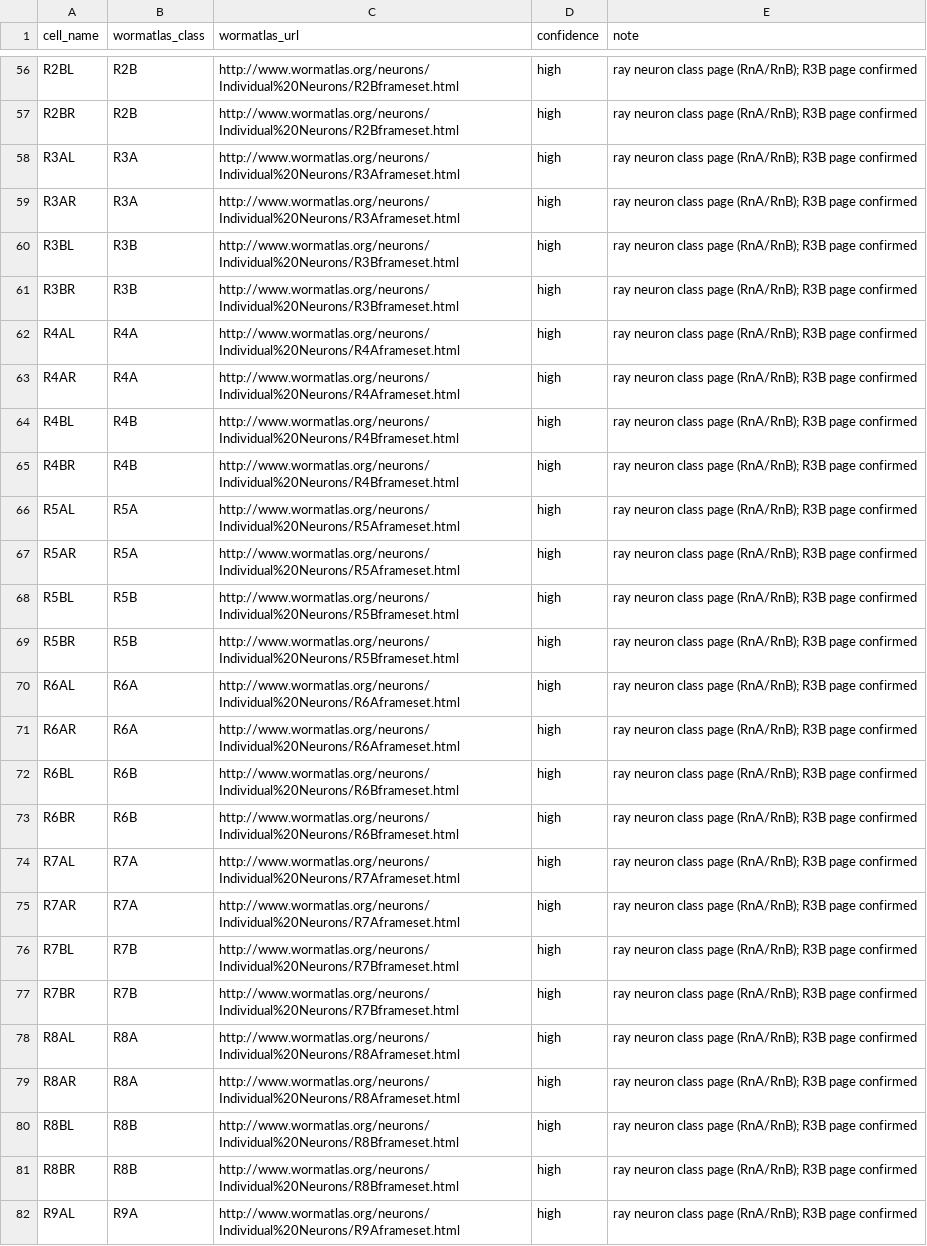
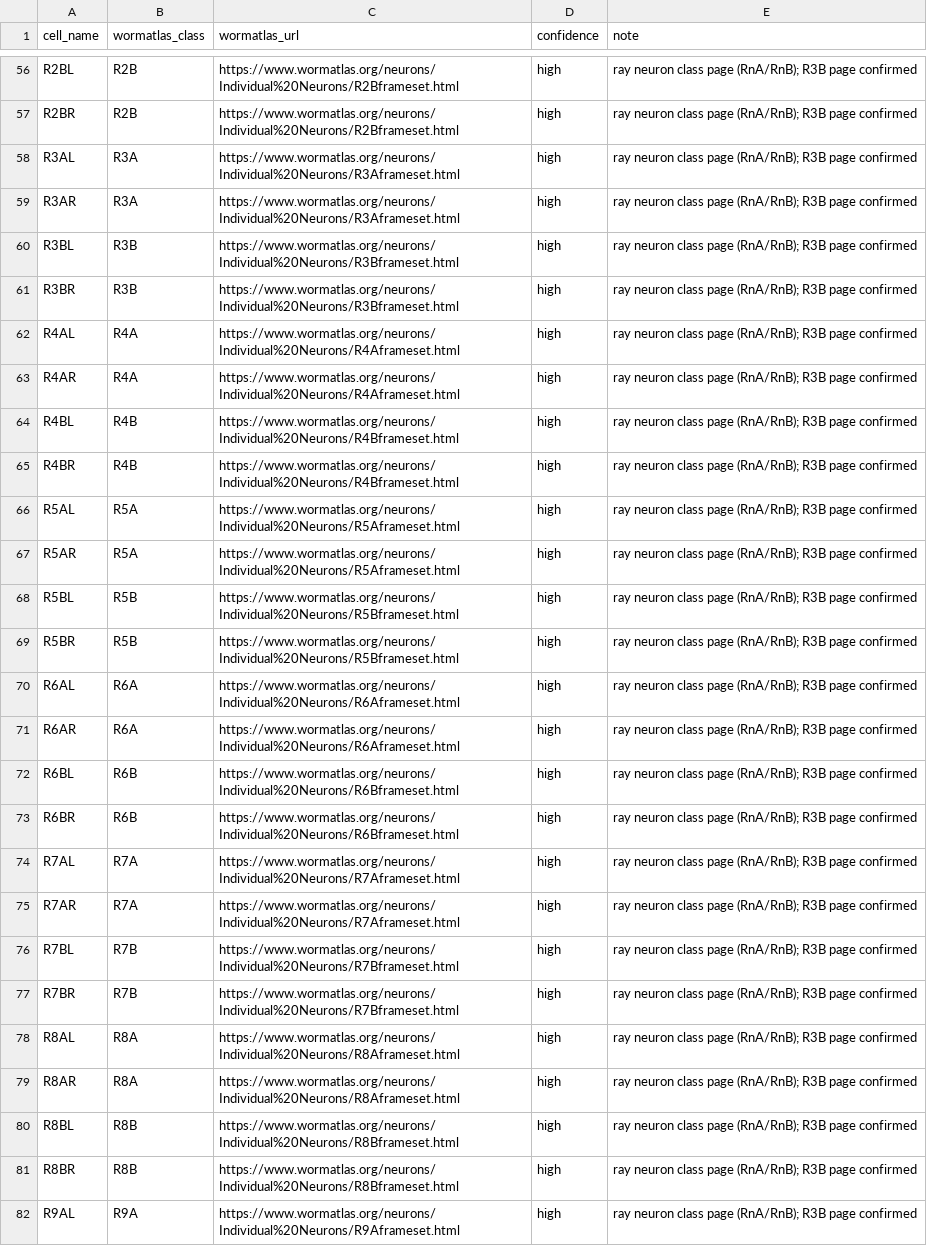
Before and after one commit to raymond91125/circe, a CSV file: data/curation/cook_wormatlas_class.csv, drawn as a sheet; only a part is shown, gaps mark what is left out; the diff covers the shown part only; the diff names each change by its address in the sheet, - before the commit and + after, or states it on an @@ line.

```diff
--- a/data/curation/cook_wormatlas_class.csv
+++ b/data/curation/cook_wormatlas_class.csv
-C56:C57 (wormatlas_url): http://www.wormatlas.org/neurons/Individual%20Neurons/R2Bframeset.html
+C56:C57 (wormatlas_url): https://www.wormatlas.org/neurons/Individual%20Neurons/R2Bframeset.html
-C58:C59 (wormatlas_url): http://www.wormatlas.org/neurons/Individual%20Neurons/R3Aframeset.html
+C58:C59 (wormatlas_url): https://www.wormatlas.org/neurons/Individual%20Neurons/R3Aframeset.html
-C60:C61 (wormatlas_url): http://www.wormatlas.org/neurons/Individual%20Neurons/R3Bframeset.html
+C60:C61 (wormatlas_url): https://www.wormatlas.org/neurons/Individual%20Neurons/R3Bframeset.html
-C62:C63 (wormatlas_url): http://www.wormatlas.org/neurons/Individual%20Neurons/R4Aframeset.html
+C62:C63 (wormatlas_url): https://www.wormatlas.org/neurons/Individual%20Neurons/R4Aframeset.html
-C64:C65 (wormatlas_url): http://www.wormatlas.org/neurons/Individual%20Neurons/R4Bframeset.html
+C64:C65 (wormatlas_url): https://www.wormatlas.org/neurons/Individual%20Neurons/R4Bframeset.html
-C66:C67 (wormatlas_url): http://www.wormatlas.org/neurons/Individual%20Neurons/R5Aframeset.html
+C66:C67 (wormatlas_url): https://www.wormatlas.org/neurons/Individual%20Neurons/R5Aframeset.html
-C68:C69 (wormatlas_url): http://www.wormatlas.org/neurons/Individual%20Neurons/R5Bframeset.html
+C68:C69 (wormatlas_url): https://www.wormatlas.org/neurons/Individual%20Neurons/R5Bframeset.html
-C70:C71 (wormatlas_url): http://www.wormatlas.org/neurons/Individual%20Neurons/R6Aframeset.html
+C70:C71 (wormatlas_url): https://www.wormatlas.org/neurons/Individual%20Neurons/R6Aframeset.html
-C72:C73 (wormatlas_url): http://www.wormatlas.org/neurons/Individual%20Neurons/R6Bframeset.html
+C72:C73 (wormatlas_url): https://www.wormatlas.org/neurons/Individual%20Neurons/R6Bframeset.html
-C74:C75 (wormatlas_url): http://www.wormatlas.org/neurons/Individual%20Neurons/R7Aframeset.html
+C74:C75 (wormatlas_url): https://www.wormatlas.org/neurons/Individual%20Neurons/R7Aframeset.html
-C76:C77 (wormatlas_url): http://www.wormatlas.org/neurons/Individual%20Neurons/R7Bframeset.html
+C76:C77 (wormatlas_url): https://www.wormatlas.org/neurons/Individual%20Neurons/R7Bframeset.html
-C78:C79 (wormatlas_url): http://www.wormatlas.org/neurons/Individual%20Neurons/R8Aframeset.html
+C78:C79 (wormatlas_url): https://www.wormatlas.org/neurons/Individual%20Neurons/R8Aframeset.html
-C80:C81 (wormatlas_url): http://www.wormatlas.org/neurons/Individual%20Neurons/R8Bframeset.html
+C80:C81 (wormatlas_url): https://www.wormatlas.org/neurons/Individual%20Neurons/R8Bframeset.html
-C82 (wormatlas_url): http://www.wormatlas.org/neurons/Individual%20Neurons/R9Aframeset.html
+C82 (wormatlas_url): https://www.wormatlas.org/neurons/Individual%20Neurons/R9Aframeset.html
```
Also changed, not shown: 63 edited cells elsewhere in this file, 2 other files.
